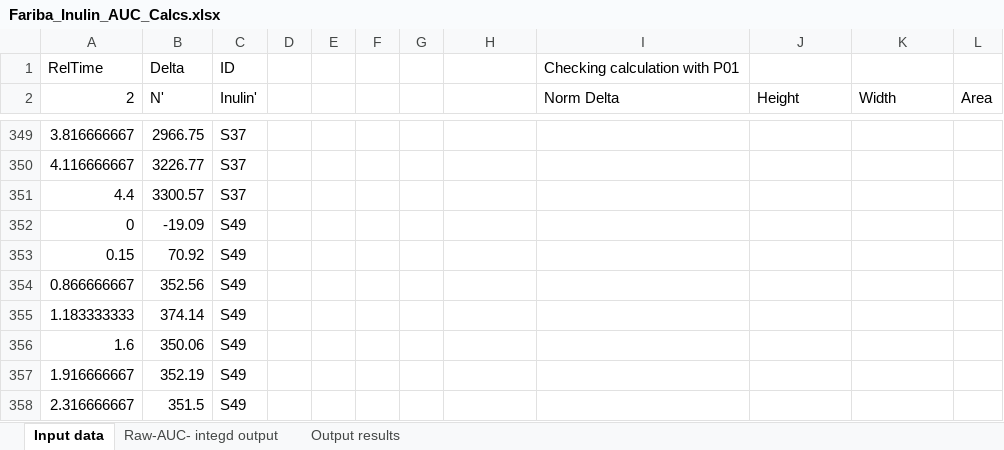
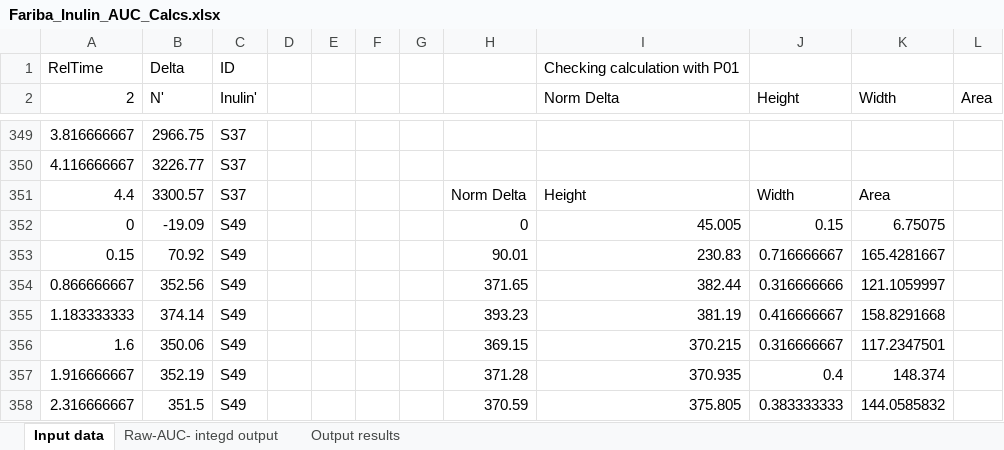
Before and after one commit to ednachiang/Inulin_CRDS, an Excel workbook: fariba_fortran/Fariba_Inulin_AUC_Calcs.xlsx, sheet Input data, drawn as a sheet; only a part is shown, gaps mark what is left out; values as stored, in another font and other column widths than the file's, no cell formats; the diff covers the shown part only; the diff names each change by its address in the sheet, - before the commit and + after, or states it on an @@ line.

```diff
--- a/fariba_fortran/Fariba_Inulin_AUC_Calcs.xlsx (sheet Input data)
+++ b/fariba_fortran/Fariba_Inulin_AUC_Calcs.xlsx (sheet Input data)
-H351: (empty)
+H351: Norm Delta
-I351 (Norm Delta): (empty)
+I351 (Norm Delta): Height
-J351 (Height): (empty)
+J351 (Height): Width
-K351 (Width): (empty)
+K351 (Width): Area
-H352: (empty)
+H352: 0
-I352 (Norm Delta): (empty)
+I352 (Norm Delta): 45.005
-J352 (Height): (empty)
+J352 (Height): 0.15
-K352 (Width): (empty)
+K352 (Width): 6.75075
-H353: (empty)
+H353: 90.01
-I353 (Norm Delta): (empty)
+I353 (Norm Delta): 230.83
-J353 (Height): (empty)
+J353 (Height): 0.716666667
-K353 (Width): (empty)
+K353 (Width): 165.4281667
-H354: (empty)
+H354: 371.65
-I354 (Norm Delta): (empty)
+I354 (Norm Delta): 382.44
-J354 (Height): (empty)
+J354 (Height): 0.316666666
-K354 (Width): (empty)
+K354 (Width): 121.1059997
-H355: (empty)
+H355: 393.23
-I355 (Norm Delta): (empty)
+I355 (Norm Delta): 381.19
-J355 (Height): (empty)
+J355 (Height): 0.416666667
-K355 (Width): (empty)
+K355 (Width): 158.8291668
-H356: (empty)
+H356: 369.15
-I356 (Norm Delta): (empty)
+I356 (Norm Delta): 370.215
-J356 (Height): (empty)
+J356 (Height): 0.316666667
-K356 (Width): (empty)
+K356 (Width): 117.2347501
-H357: (empty)
+H357: 371.28
-I357 (Norm Delta): (empty)
+I357 (Norm Delta): 370.935
-J357 (Height): (empty)
+J357 (Height): 0.4
-K357 (Width): (empty)
+K357 (Width): 148.374
-H358: (empty)
+H358: 370.59
-I358 (Norm Delta): (empty)
+I358 (Norm Delta): 375.805
-J358 (Height): (empty)
+J358 (Height): 0.383333333
-K358 (Width): (empty)
+K358 (Width): 144.0585832
```
Also changed, not shown: 294 edited cells elsewhere in this sheet, cell formats.
